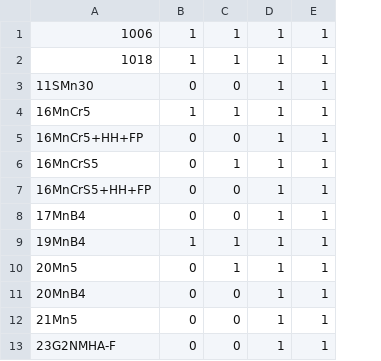
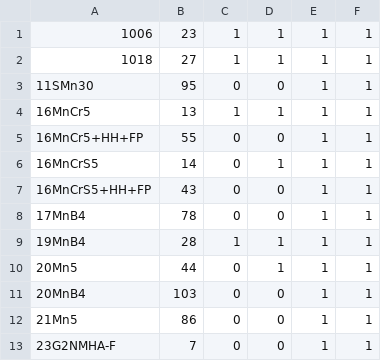
Before and after one commit to wilkasia/production-scheduling, a CSV file: data/types-stal.csv, drawn as a sheet; only a part is shown; the diff names each change by its address in the sheet, - before the commit and + after, or states it on an @@ line.

```diff
--- a/data/types-stal.csv
+++ b/data/types-stal.csv
+column B, rows 1-13: 23 | 27 | 95 | 13 | 55 | 14 | 43 | 78 | 28 | 44 | 103 | 86 | 7
```
Also changed, not shown: data/rules-stal.csv, 17 other files.
